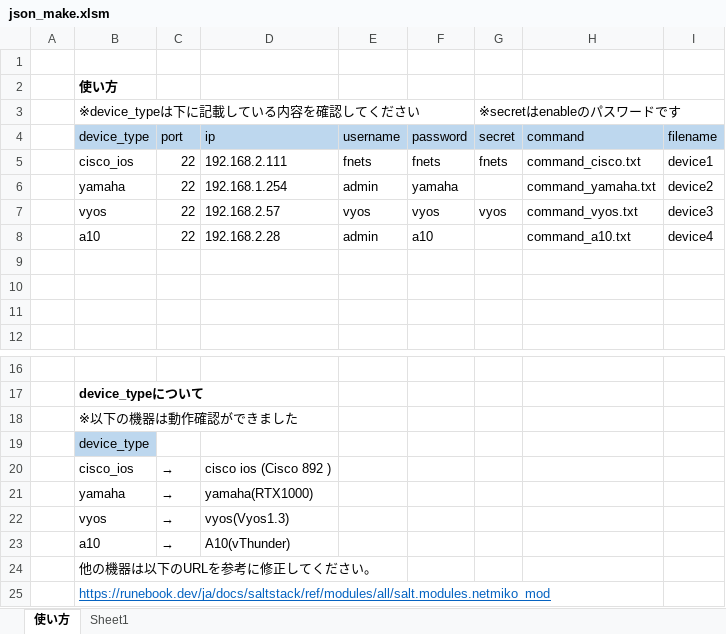
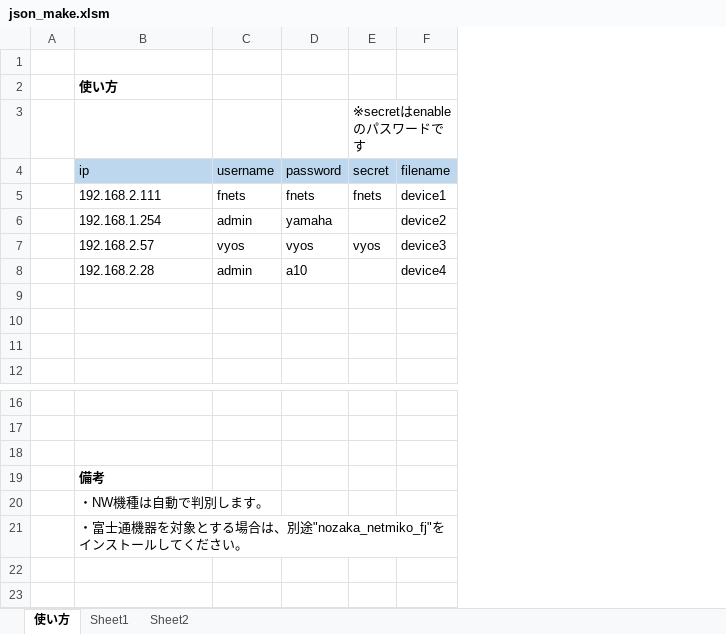
Before and after one commit to ryuji-jp/diff_tool2, an Excel workbook: json_make.xlsm, sheet 使い方, drawn as a sheet; only a part is shown, gaps mark what is left out; values as stored, in another font and other column widths than the file's, no borders; charts and pictures not drawn; removed rows and columns are numbered as before the commit, all else as after; the diff names each change by its address in the sheet, - before the commit and + after, or states it on an @@ line.

```diff
--- a/json_make.xlsm (sheet 使い方)
+++ b/json_make.xlsm (sheet 使い方)
+sheet tab: Sheet2
-column B (device_type), rows 2-3: 使い方 | ※device_typeは下に記載している内容を確認してください; rows 5-8: cisco_ios | yamaha | vyos | a10; rows 17-18: device_typeについて | ※以下の機器は動作確認ができました; rows 20-22: cisco_ios | yamaha | vyos
-column C (port), rows 5-8: all 22; rows 20-22: all →
-column H (command), rows 5-8: command_cisco.txt | command_yamaha.txt | command_vyos.txt | command_a10.txt
-B2 (ip): (empty)
+B2 (ip): 使い方
-row 19:  | device_type
-B19 (ip): cisco ios (Cisco 892 )
+B19 (ip): 備考
-B19 bold: off
+B19 bold: on
-B20 (ip): yamaha(RTX1000)
+B20 (ip): ・NW機種は自動で判別します。
-B21 (ip): vyos(Vyos1.3)
+B21 (ip): ・富士通機器を対象とする場合は、別途"nozaka_netmiko_fj"をインストールしてください。
-row 23:  | a10 | → | A10(vThunder)
-row 24:  | 他の機器は以下のURLを参考に修正してください。
-row 25:  | https://runebook.dev/ja/docs/saltstack/ref/modules/all/salt.modules.netmiko_mod
```
Also changed, not shown: sheet Sheet1, charts or pictures, 45 other files.
